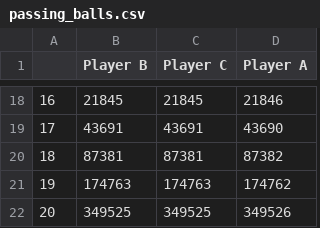
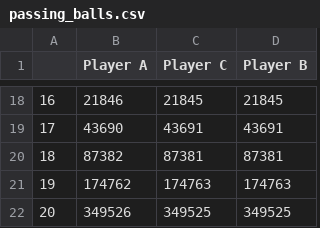
Before and after one commit to k1m-ch1/programming-files, a CSV file: programming_projects/python/csv_files/passing_balls.csv, drawn as a sheet; only a part is shown, gaps mark what is left out; the diff covers the shown part only.

```diff
--- a/programming_projects/python/csv_files/passing_balls.csv
+++ b/programming_projects/python/csv_files/passing_balls.csv
@@ -1 +1 @@
-,Player B,Player C,Player A
+,Player A,Player C,Player B
@@ -18,5 +18,5 @@
-16,21845,21845,21846
-17,43691,43691,43690
-18,87381,87381,87382
-19,174763,174763,174762
-20,349525,349525,349526
+16,21846,21845,21845
+17,43690,43691,43691
+18,87382,87381,87381
+19,174762,174763,174763
+20,349526,349525,349525
```
Also changed, not shown: 32 edited cells elsewhere in this file, 2 other files.
